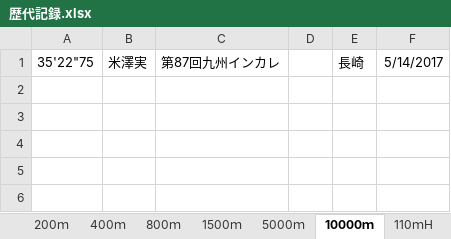
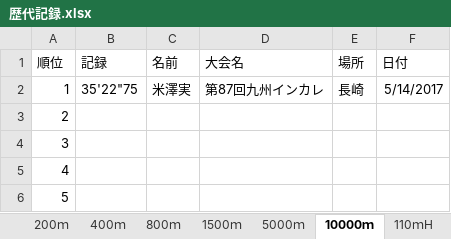
Before and after one commit to pou0119/KIT_T-F, an Excel workbook: 名簿/歴代記録.xlsx, sheet 10000ｍ, drawn as a sheet; values as stored, in another font and other column widths than the file's, no borders; removed rows and columns are numbered as before the commit, all else as after; the diff names each change by its address in the sheet, - before the commit and + after, or states it on an @@ line.

```diff
--- a/名簿/歴代記録.xlsx (sheet 10000ｍ)
+++ b/名簿/歴代記録.xlsx (sheet 10000ｍ)
+column A, row 2: 1
-column D, empty
+row 1: 順位 | 記録 | 名前 | 大会名 | 場所 | 日付
+row 3: 2
+row 4: 3
+row 5: 4
+row 6: 5
```
Also changed, not shown: sheet 砲丸投, sheet 110ｍH, sheet 3000mSC, sheet 5000ｍ, sheet 走高跳, sheet やり投, 10 more sheets, 2 other files.
